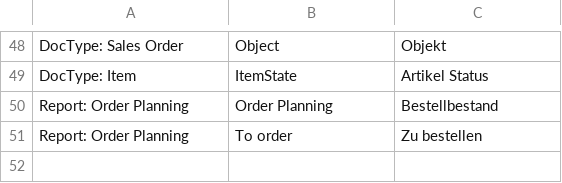
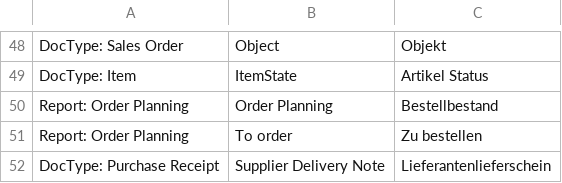
Before and after one commit to Innomat-Automation/erpnext-app, a CSV file: innomat/translations/de.csv, drawn as a sheet; only a part is shown, gaps mark what is left out; the diff names each change by its address in the sheet, - before the commit and + after, or states it on an @@ line.

Commit message:
supplier dn translation fix

```diff
--- a/innomat/translations/de.csv
+++ b/innomat/translations/de.csv
+row 52: DocType: Purchase Receipt | Supplier Delivery Note | Lieferantenlieferschein
```
